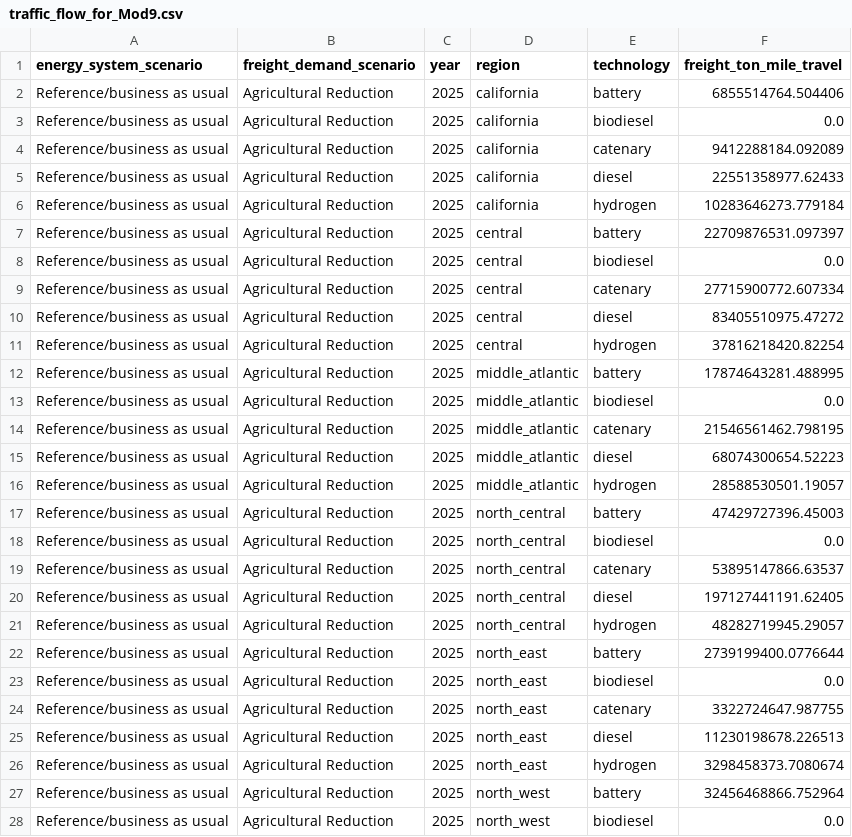
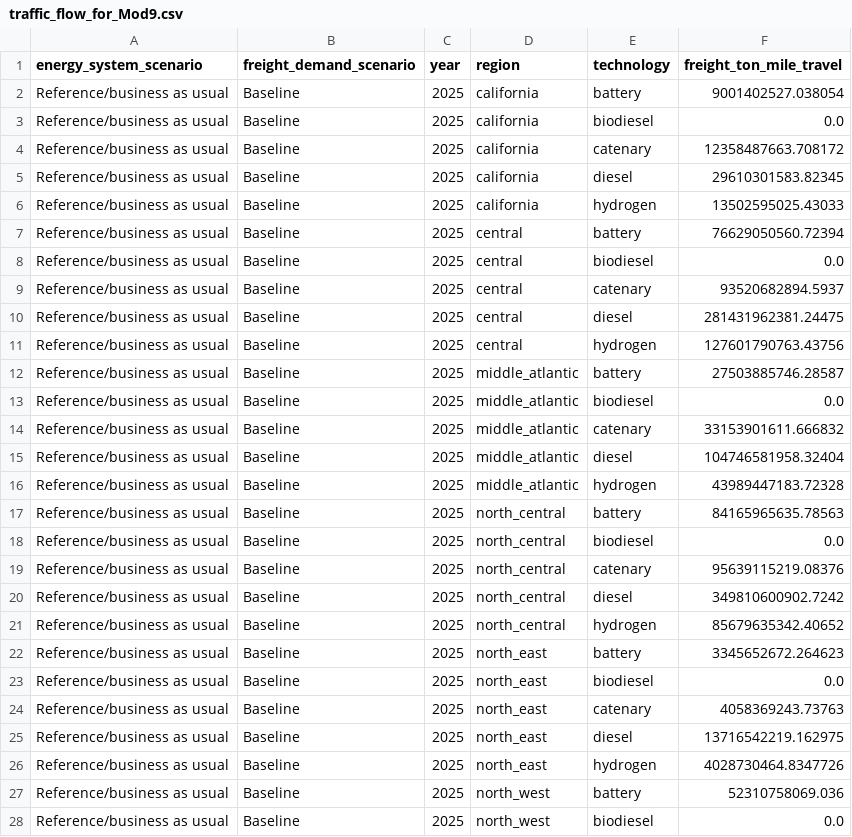
Before and after one commit to iahmed2ncsu/arpae-astep, a CSV file: Data/Input/Module-9/traffic_flow_for_Mod9.csv, drawn as a sheet; only a part is shown; the diff covers the shown part only.

```diff
--- a/Data/Input/Module-9/traffic_flow_for_Mod9.csv
+++ b/Data/Input/Module-9/traffic_flow_for_Mod9.csv
@@ -1,28 +1,28 @@
 energy_system_scenario,freight_demand_scenario,year,region,technology,freight_ton_mile_travel
-Reference/business as usual,Agricultural Reduction,2025,california,battery,6855514764.504406
-Reference/business as usual,Agricultural Reduction,2025,california,biodiesel,0.0
-Reference/business as usual,Agricultural Reduction,2025,california,catenary,9412288184.092089
-Reference/business as usual,Agricultural Reduction,2025,california,diesel,22551358977.62433
-Reference/business as usual,Agricultural Reduction,2025,california,hydrogen,10283646273.779184
-Reference/business as usual,Agricultural Reduction,2025,central,battery,22709876531.097397
-Reference/business as usual,Agricultural Reduction,2025,central,biodiesel,0.0
-Reference/business as usual,Agricultural Reduction,2025,central,catenary,27715900772.607334
-Reference/business as usual,Agricultural Reduction,2025,central,diesel,83405510975.47272
-Reference/business as usual,Agricultural Reduction,2025,central,hydrogen,37816218420.82254
-Reference/business as usual,Agricultural Reduction,2025,middle_atlantic,battery,17874643281.488995
-Reference/business as usual,Agricultural Reduction,2025,middle_atlantic,biodiesel,0.0
-Reference/business as usual,Agricultural Reduction,2025,middle_atlantic,catenary,21546561462.798195
-Reference/business as usual,Agricultural Reduction,2025,middle_atlantic,diesel,68074300654.52223
-Reference/business as usual,Agricultural Reduction,2025,middle_atlantic,hydrogen,28588530501.19057
-Reference/business as usual,Agricultural Reduction,2025,north_central,battery,47429727396.45003
-Reference/business as usual,Agricultural Reduction,2025,north_central,biodiesel,0.0
-Reference/business as usual,Agricultural Reduction,2025,north_central,catenary,53895147866.63537
-Reference/business as usual,Agricultural Reduction,2025,north_central,diesel,197127441191.62405
-Reference/business as usual,Agricultural Reduction,2025,north_central,hydrogen,48282719945.29057
-Reference/business as usual,Agricultural Reduction,2025,north_east,battery,2739199400.0776644
-Reference/business as usual,Agricultural Reduction,2025,north_east,biodiesel,0.0
-Reference/business as usual,Agricultural Reduction,2025,north_east,catenary,3322724647.987755
-Reference/business as usual,Agricultural Reduction,2025,north_east,diesel,11230198678.226513
-Reference/business as usual,Agricultural Reduction,2025,north_east,hydrogen,3298458373.7080674
-Reference/business as usual,Agricultural Reduction,2025,north_west,battery,32456468866.752964
-Reference/business as usual,Agricultural Reduction,2025,north_west,biodiesel,0.0
+Reference/business as usual,Baseline,2025,california,battery,9001402527.038054
+Reference/business as usual,Baseline,2025,california,biodiesel,0.0
+Reference/business as usual,Baseline,2025,california,catenary,12358487663.708172
+Reference/business as usual,Baseline,2025,california,diesel,29610301583.82345
+Reference/business as usual,Baseline,2025,california,hydrogen,13502595025.43033
+Reference/business as usual,Baseline,2025,central,battery,76629050560.72394
+Reference/business as usual,Baseline,2025,central,biodiesel,0.0
+Reference/business as usual,Baseline,2025,central,catenary,93520682894.5937
+Reference/business as usual,Baseline,2025,central,diesel,281431962381.24475
+Reference/business as usual,Baseline,2025,central,hydrogen,127601790763.43756
+Reference/business as usual,Baseline,2025,middle_atlantic,battery,27503885746.28587
+Reference/business as usual,Baseline,2025,middle_atlantic,biodiesel,0.0
+Reference/business as usual,Baseline,2025,middle_atlantic,catenary,33153901611.666832
+Reference/business as usual,Baseline,2025,middle_atlantic,diesel,104746581958.32404
+Reference/business as usual,Baseline,2025,middle_atlantic,hydrogen,43989447183.72328
+Reference/business as usual,Baseline,2025,north_central,battery,84165965635.78563
+Reference/business as usual,Baseline,2025,north_central,biodiesel,0.0
+Reference/business as usual,Baseline,2025,north_central,catenary,95639115219.08376
+Reference/business as usual,Baseline,2025,north_central,diesel,349810600902.7242
+Reference/business as usual,Baseline,2025,north_central,hydrogen,85679635342.40652
+Reference/business as usual,Baseline,2025,north_east,battery,3345652672.264623
+Reference/business as usual,Baseline,2025,north_east,biodiesel,0.0
+Reference/business as usual,Baseline,2025,north_east,catenary,4058369243.73763
+Reference/business as usual,Baseline,2025,north_east,diesel,13716542219.162975
+Reference/business as usual,Baseline,2025,north_east,hydrogen,4028730464.8347726
+Reference/business as usual,Baseline,2025,north_west,battery,52310758069.036
+Reference/business as usual,Baseline,2025,north_west,biodiesel,0.0
```
Also changed, not shown: 114 edited cells elsewhere in this file, Data/Input/Module-9/energy_for_Mod9.csv, Data/Input/Module-9/energy_price_for_Mod9.csv, 5 other files.
